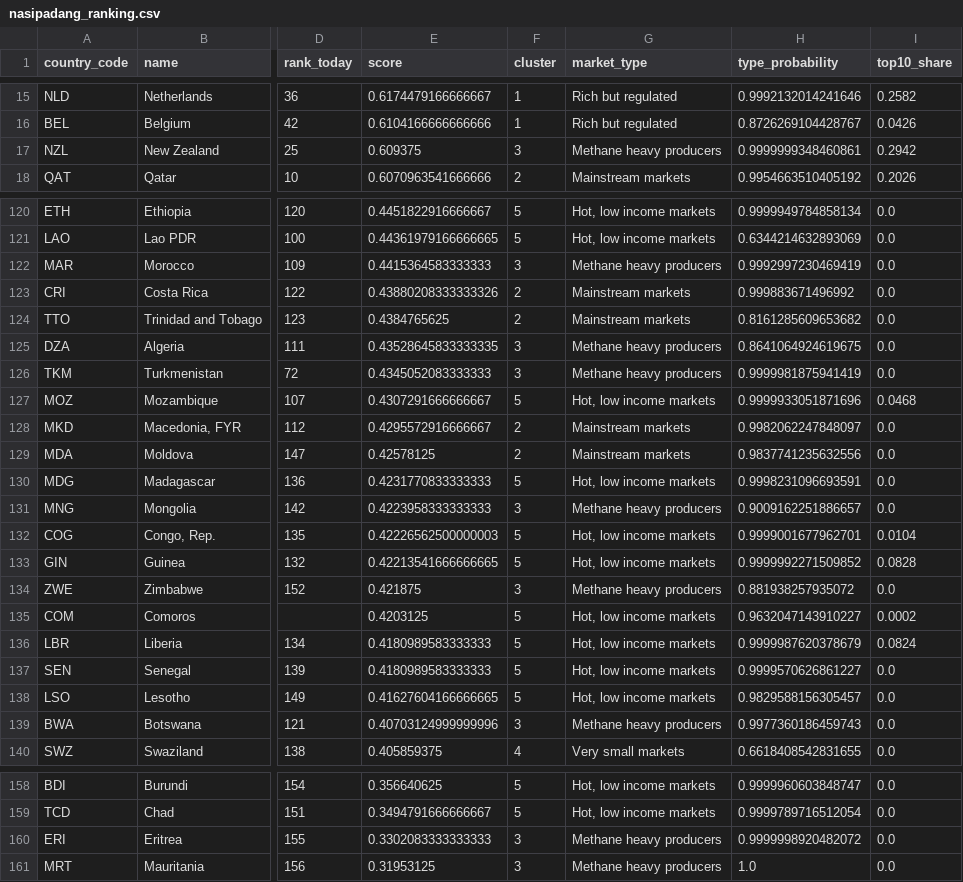
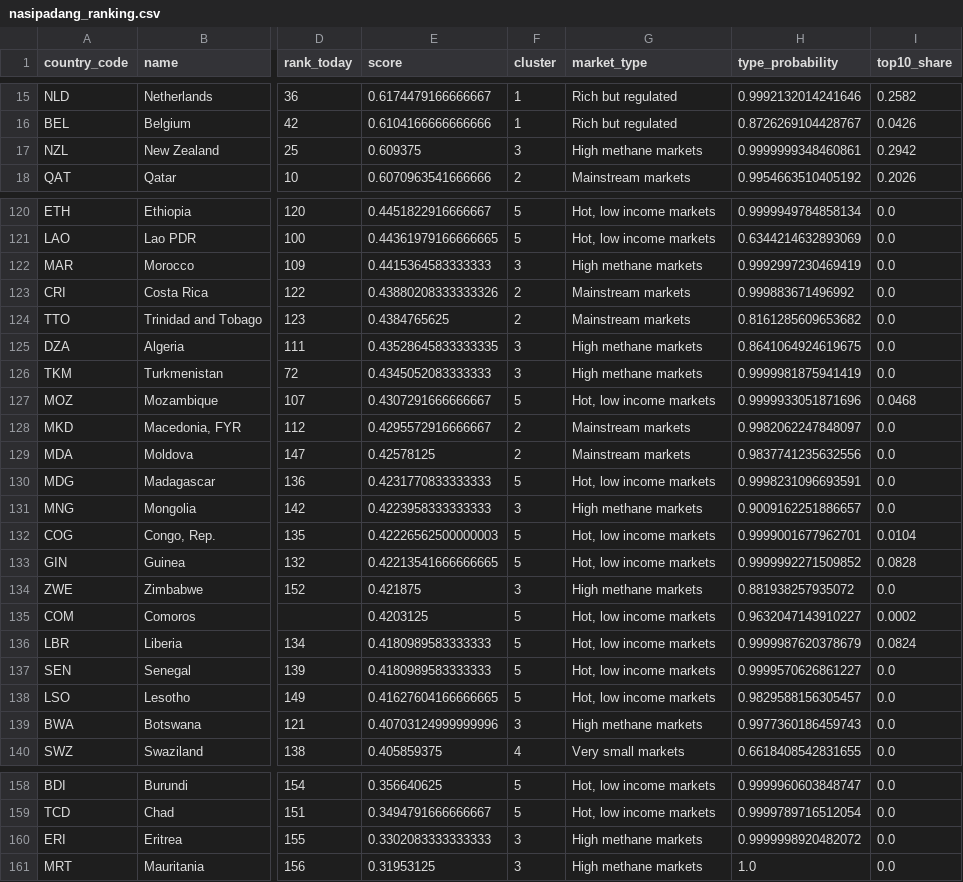
Before and after one commit to edward3423/nasipadang, a CSV file: nasipadang_ranking.csv, drawn as a sheet; only a part is shown, gaps mark what is left out; the diff covers the shown part only; the diff names each change by its address in the sheet, - before the commit and + after, or states it on an @@ line.

```diff
--- a/nasipadang_ranking.csv
+++ b/nasipadang_ranking.csv
-G17 (market_type): Methane heavy producers
+G17 (market_type): High methane markets
-G122 (market_type): Methane heavy producers
+G122 (market_type): High methane markets
-G125:G126 (market_type): Methane heavy producers
+G125:G126 (market_type): High methane markets
-G131 (market_type): Methane heavy producers
+G131 (market_type): High methane markets
-G134 (market_type): Methane heavy producers
+G134 (market_type): High methane markets
-G139 (market_type): Methane heavy producers
+G139 (market_type): High methane markets
-G160:G161 (market_type): Methane heavy producers
+G160:G161 (market_type): High methane markets
```
Also changed, not shown: 7 edited cells elsewhere in this file, tableau/nasipadang_2030.csv, 13 other files.
